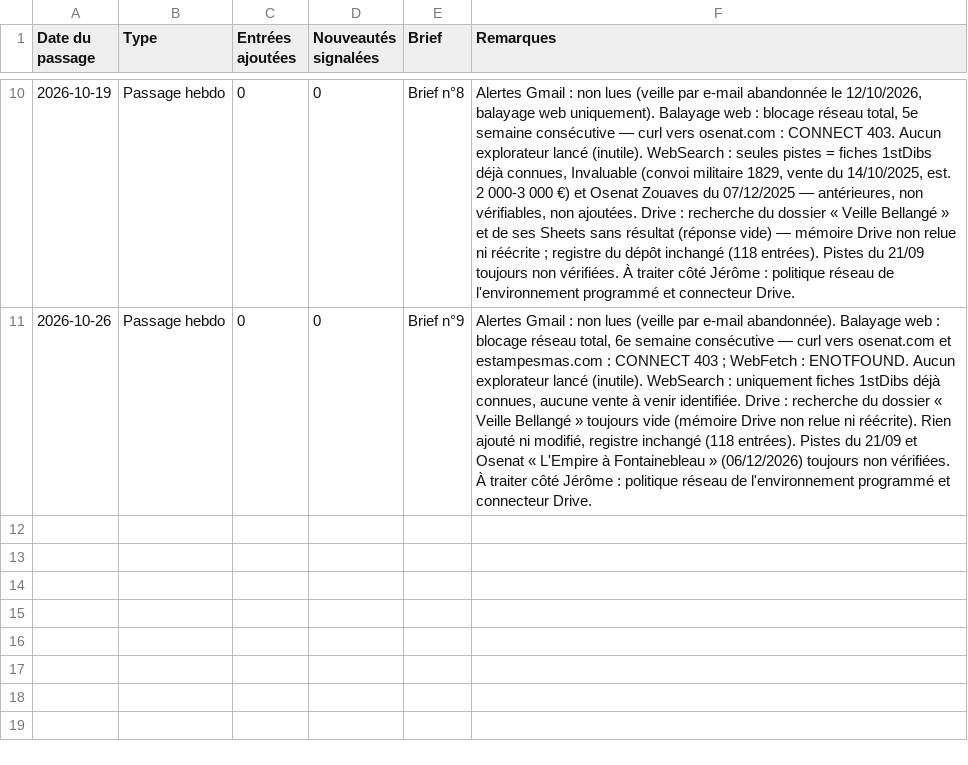
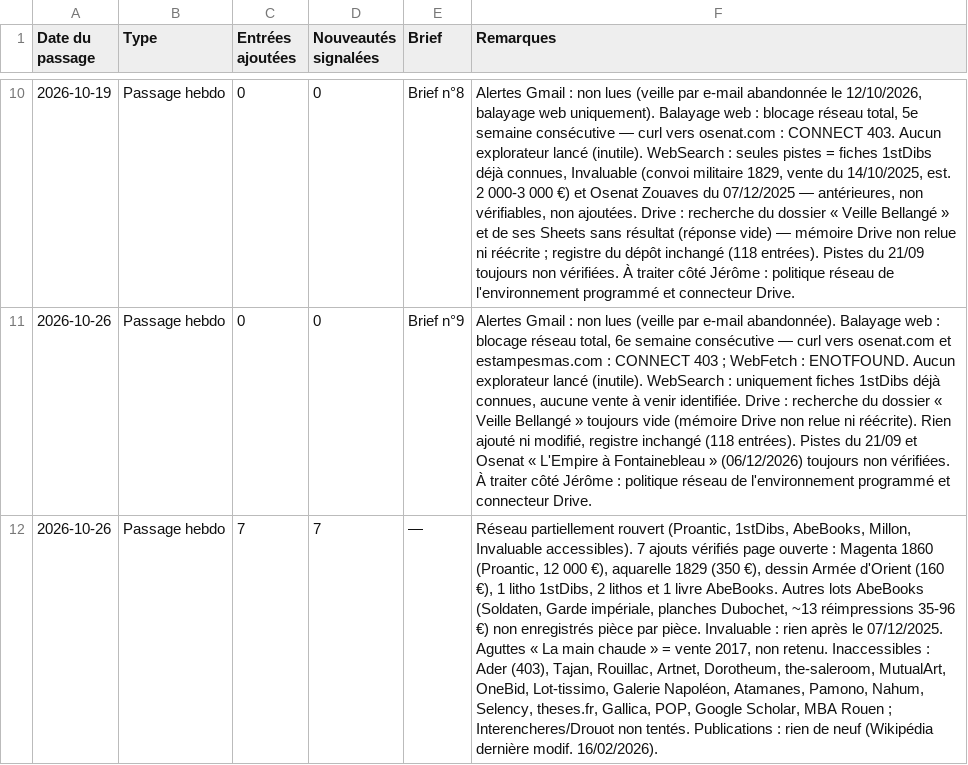
Before and after one commit to vsq31/veille-bellange, a CSV file: data/journal.csv, drawn as a sheet; only a part is shown, gaps mark what is left out; the diff names each change by its address in the sheet, - before the commit and + after, or states it on an @@ line.

```diff
--- a/data/journal.csv
+++ b/data/journal.csv
+row 12: 2026-10-26 | Passage hebdo | 7 | 7 | — | Réseau partiellement rouvert (Proantic, 1stDibs, AbeBooks, Millon, Invaluable accessibles). 7 ajouts vérifiés page ouverte : Magenta 1860 (Proantic, 12 000 €), aquarelle 1829 (350 €), dessin Armée d'Orient (160 €), 1 litho 1stDibs, 2 lithos et 1 livre AbeBooks. Autres lots AbeBooks (Soldaten, Garde impériale, planches Dubochet, ~13 réimpressions 35-96 €) non enregistrés pièce par pièce. Invaluable : rien après le 07/12/2025. Aguttes « La main chaude » = vente 2017, non retenu. Inaccessibles : Ader (403), Tajan, Rouillac, Artnet, Dorotheum, the-saleroom, MutualArt, OneBid, Lot-tissimo, Galerie Napoléon, Atamanes, Pamono, Nahum, Selency, theses.fr, Gallica, POP, Google Scholar, MBA Rouen ; Interencheres/Drouot non tentés. Publications : rien de neuf (Wikipédia dernière modif. 16/02/2026).
```
Also changed, not shown: data/registre.csv, 2 other files.
